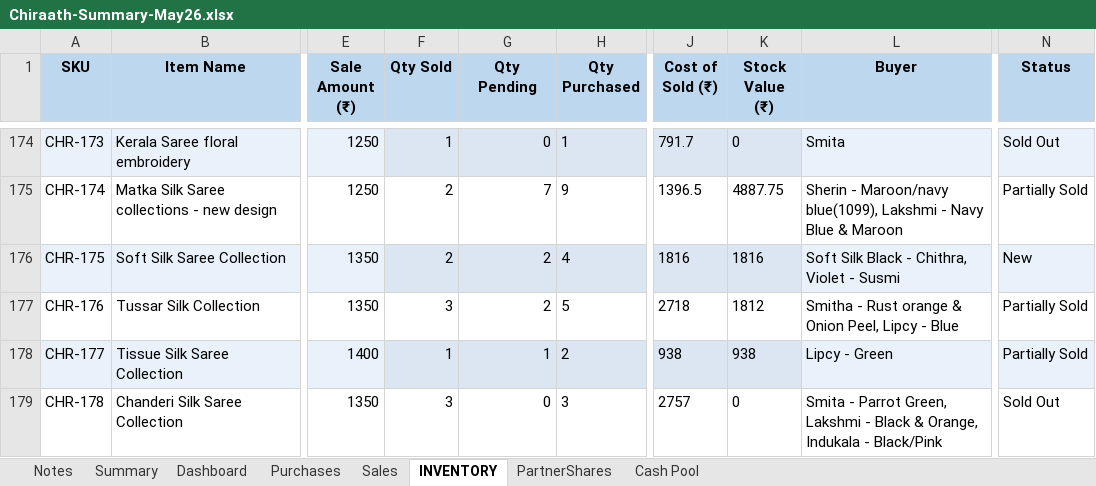
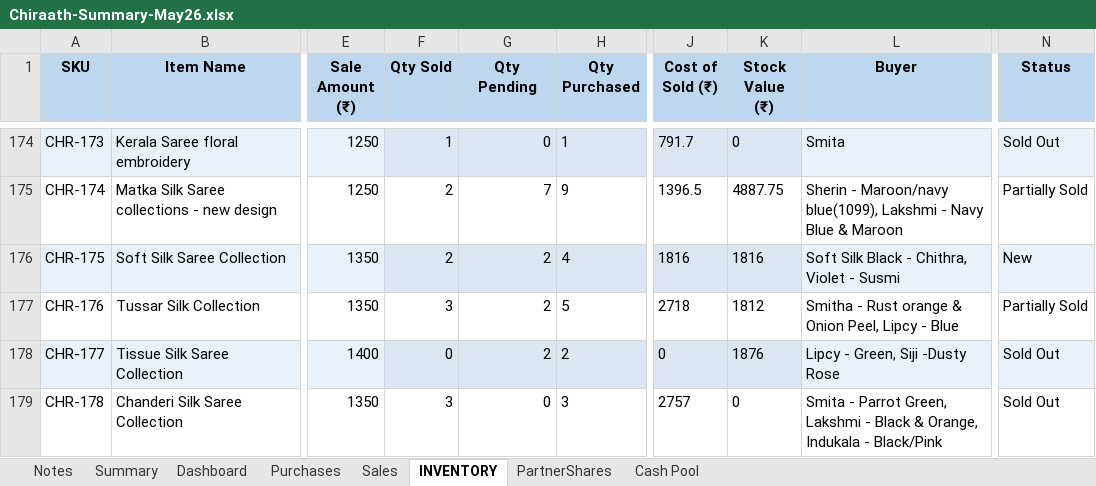
Before and after one commit to anoopp87/chiraath-partner-dashboard, an Excel workbook: docs/Chiraath-Summary-May26.xlsx, sheet INVENTORY, drawn as a sheet; only a part is shown, gaps mark what is left out; values as stored, in another font and other column widths than the file's, no borders; the diff covers the shown part only; the diff names each change by its address in the sheet, - before the commit and + after, or states it on an @@ line.

```diff
--- a/docs/Chiraath-Summary-May26.xlsx (sheet INVENTORY)
+++ b/docs/Chiraath-Summary-May26.xlsx (sheet INVENTORY)
-F178 (Qty Sold): 1
+F178 (Qty Sold): 0
-G178 (Qty Pending): 1
+G178 (Qty Pending): 2
-J178 (Cost of Sold (₹)): 938
+J178 (Cost of Sold (₹)): 0
-K178 (Stock Value (₹)): 938
+K178 (Stock Value (₹)): 1876
-L178 (Buyer): Lipcy - Green
+L178 (Buyer): Lipcy - Green, Siji -Dusty Rose
-N178 (Status): Partially Sold
+N178 (Status): Sold Out
```
Also changed, not shown: 20 edited cells elsewhere in this sheet, sheet Sales, sheet Summary, sheet Dashboard, sheet Cash Pool, charts or pictures, input/Chiraath - Business Summary.xlsx, 5 other files.
